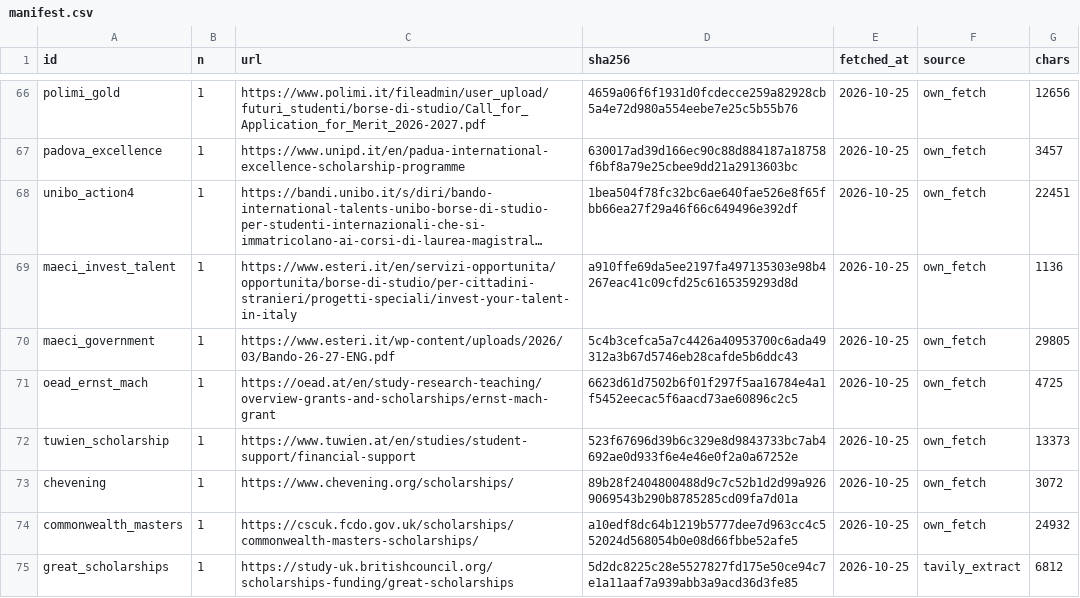
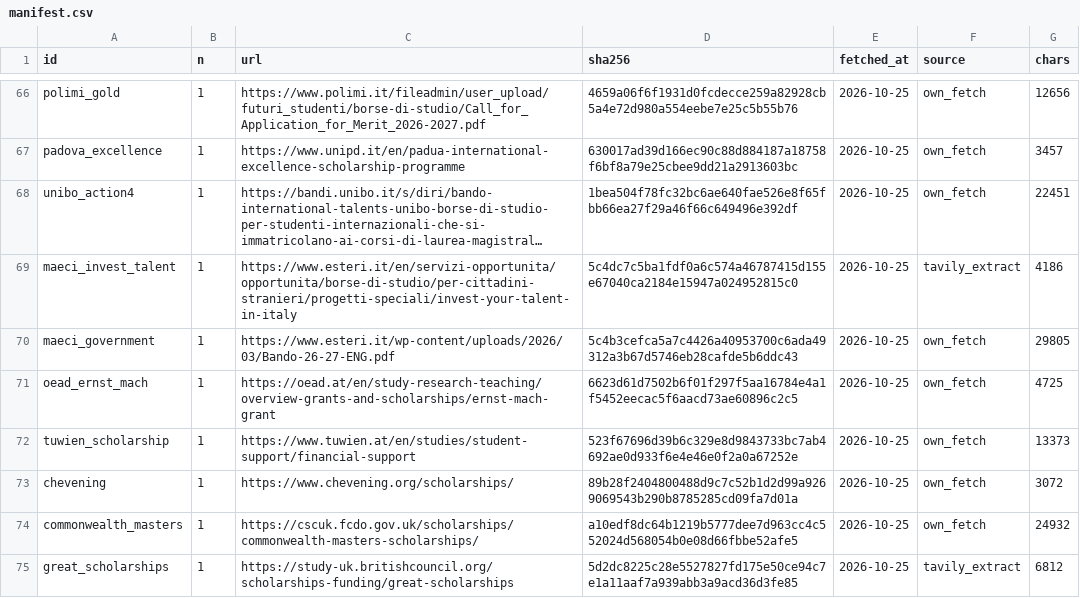
Before and after one commit to all1as/scholarship_agent, a CSV file: eval/gt/pages/manifest.csv, drawn as a sheet; only a part is shown, gaps mark what is left out; long unchanged cells end in …; the diff names each change by its address in the sheet, - before the commit and + after, or states it on an @@ line.

```diff
--- a/eval/gt/pages/manifest.csv
+++ b/eval/gt/pages/manifest.csv
-D69 (sha256): a910ffe69da5ee2197fa497135303e98b4267eac41c09cfd25c6165359293d8d
+D69 (sha256): 5c4dc7c5ba1fdf0a6c574a46787415d155e67040ca2184e15947a024952815c0
-F69 (source): own_fetch
+F69 (source): tavily_extract
-G69 (chars): 1136
+G69 (chars): 4186
```
Also changed, not shown: 2 other files.
